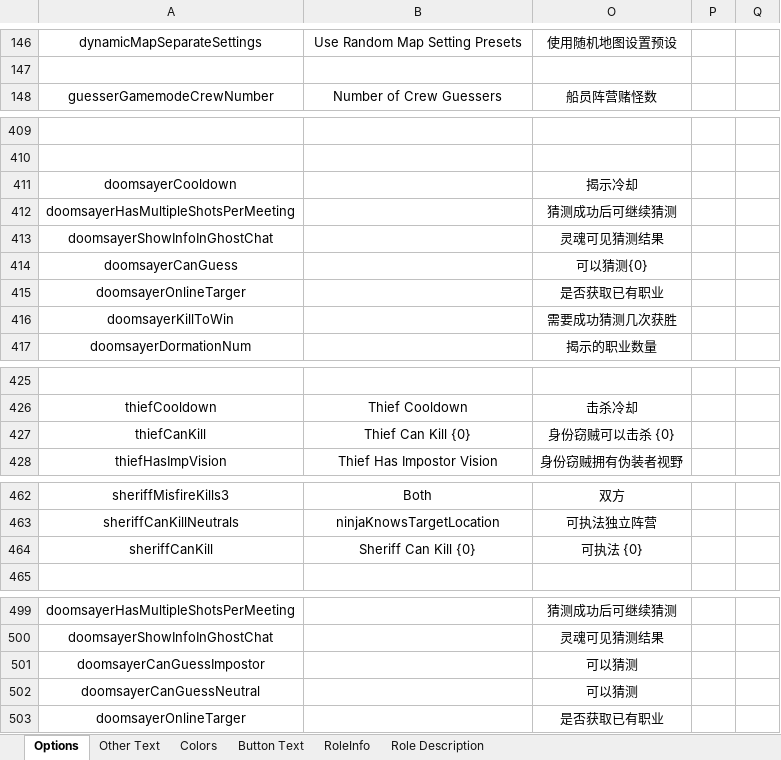
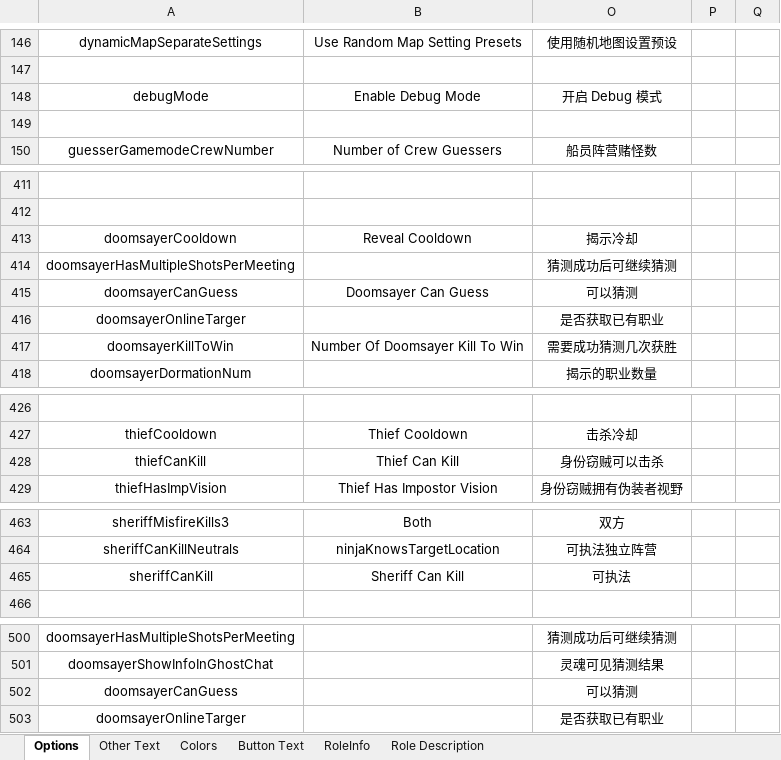
Before and after one commit to mxyx-club/TheOtherUs-Edited, an Excel workbook: Strings.xlsx, sheet Options, drawn as a sheet; only a part is shown, gaps mark what is left out; values as stored, in another font and other column widths than the file's, no borders; removed rows and columns are numbered as before the commit, all else as after; the diff covers the shown part only; the diff names each change by its address in the sheet, - before the commit and + after, or states it on an @@ line.

```diff
--- a/Strings.xlsx (sheet Options)
+++ b/Strings.xlsx (sheet Options)
+row 148: debugMode | Enable Debug Mode | 开启 Debug 模式
+row 149: (empty)
-B413: (empty)
+B413: Reveal Cooldown
-row 413: doomsayerShowInfoInGhostChat |  | 灵魂可见猜测结果
-B415: (empty)
+B415: Doomsayer Can Guess
-O415: 可以猜测{0}
+O415: 可以猜测
-B417: (empty)
+B417: Number Of Doomsayer Kill To Win
-B428: Thief Can Kill {0}
+B428: Thief Can Kill
-O428: 身份窃贼可以击杀 {0}
+O428: 身份窃贼可以击杀
-B465: Sheriff Can Kill {0}
+B465: Sheriff Can Kill
-O465: 可执法 {0}
+O465: 可执法
-row 501: doomsayerCanGuessImpostor |  | 可以猜测
-A502: doomsayerCanGuessNeutral
+A502: doomsayerCanGuess
```
Also changed, not shown: 1 edited cell elsewhere in this sheet, 16 other files.
